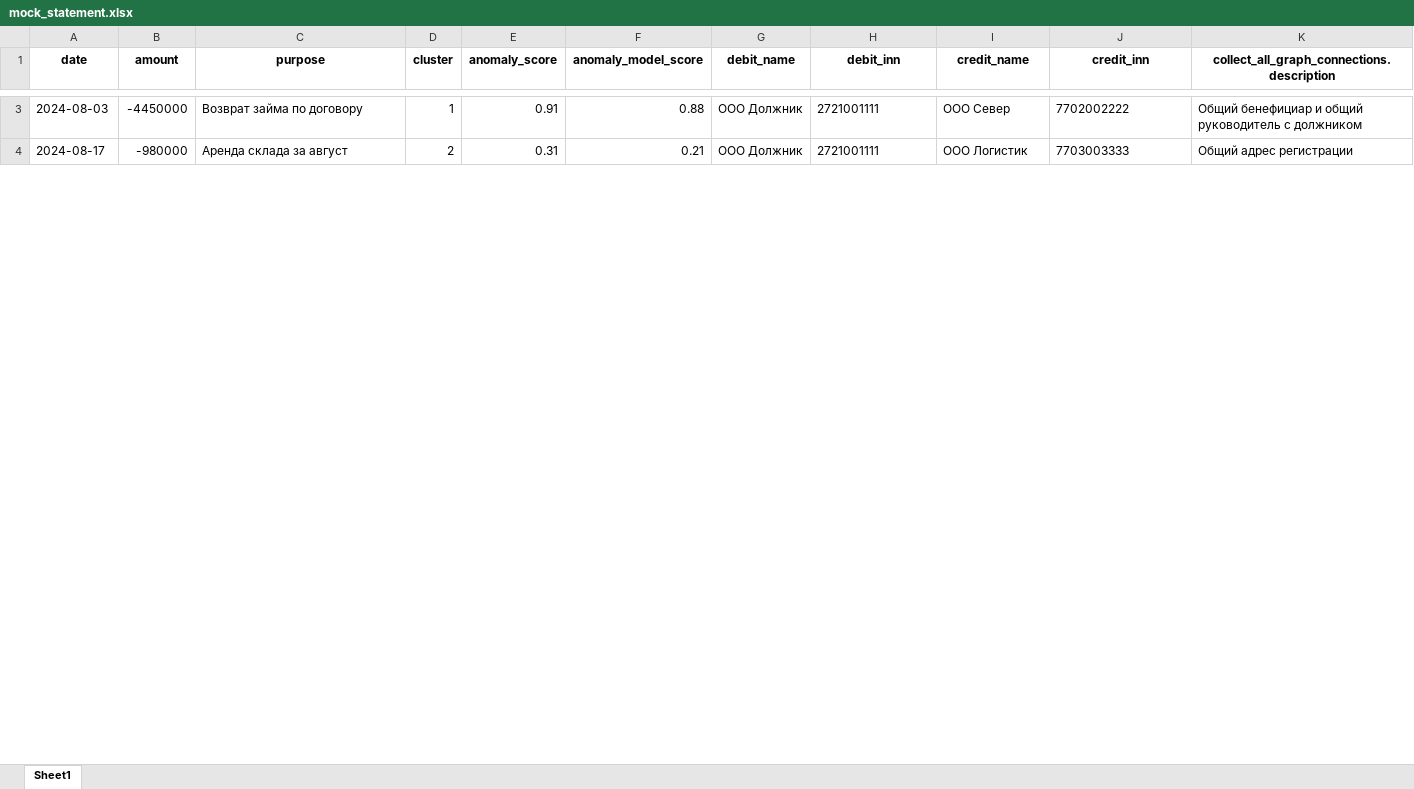
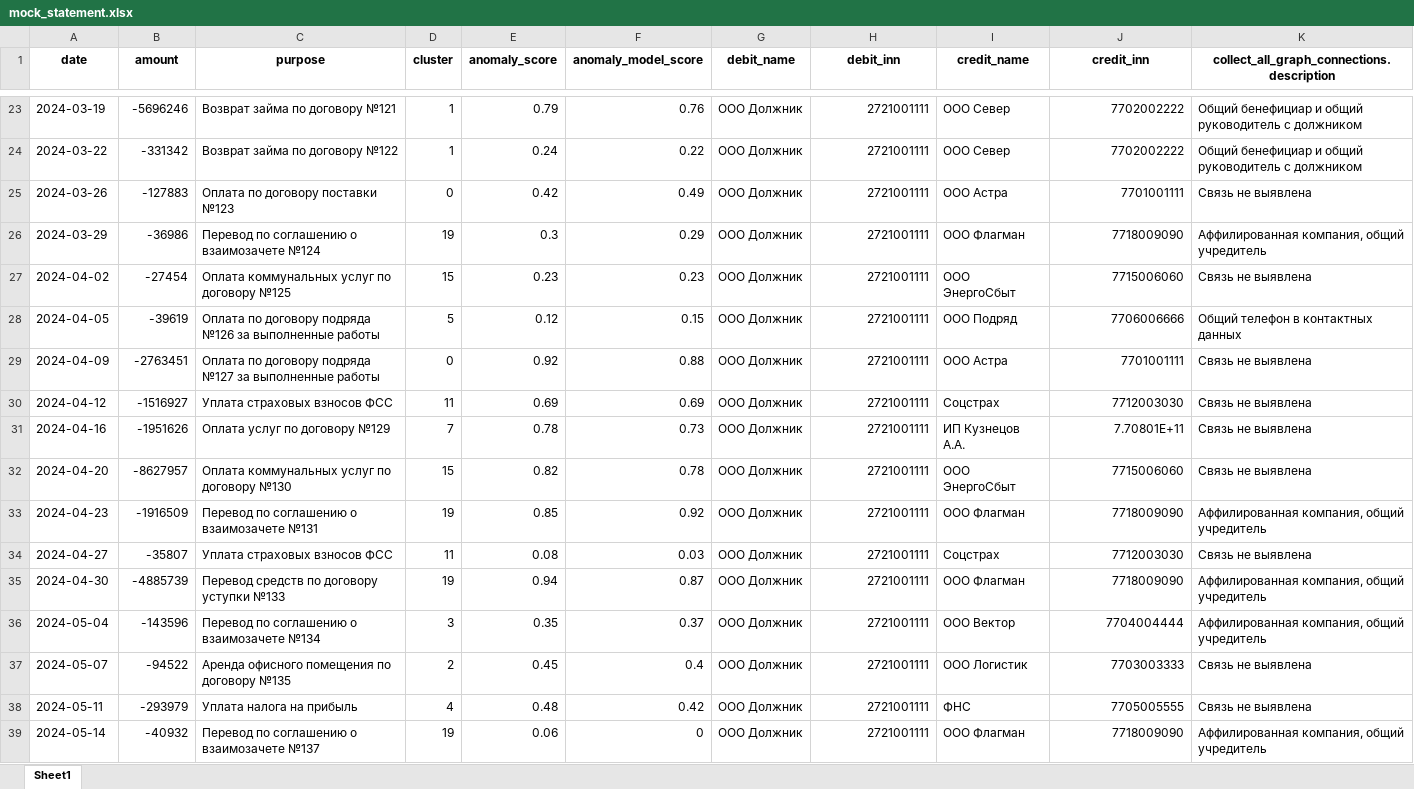
Before and after one commit to HULUMULU123/agent_ui, an Excel workbook: assets/mock_statement.xlsx, sheet Sheet1, drawn as a sheet; only a part is shown, gaps mark what is left out; values as stored, in another font and other column widths than the file's, no borders; addresses are those after the commit; the diff covers the shown part only; the diff names each change by its address in the sheet, - before the commit and + after, or states it on an @@ line.

```diff
--- a/assets/mock_statement.xlsx (sheet Sheet1)
+++ b/assets/mock_statement.xlsx (sheet Sheet1)
-A23 (date): 2024-08-03
+A23 (date): 2024-03-19
-B23 (amount): -4450000
+B23 (amount): -5696246
-C23 (purpose): Возврат займа по договору
+C23 (purpose): Возврат займа по договору №121
-E23 (anomaly_score): 0.91
+E23 (anomaly_score): 0.79
-F23 (anomaly_model_score): 0.88
+F23 (anomaly_model_score): 0.76
-H23 alignment: left
+H23 alignment: right
-J23 alignment: left
+J23 alignment: right
+row 24: 2024-03-22 | -331342 | Возврат займа по договору №122 | 1 | 0.24 | 0.22 | ООО Должник | 2721001111 | ООО Север | 7702002222 | Общий бенефициар и общий руководитель с должником
+row 25: 2024-03-26 | -127883 | Оплата по договору поставки №123 | 0 | 0.42 | 0.49 | ООО Должник | 2721001111 | ООО Астра | 7701001111 | Связь не выявлена
+row 26: 2024-03-29 | -36986 | Перевод по соглашению о взаимозачете №124 | 19 | 0.3 | 0.29 | ООО Должник | 2721001111 | ООО Флагман | 7718009090 | Аффилированная компания, общий учредитель
+row 27: 2024-04-02 | -27454 | Оплата коммунальных услуг по договору №125 | 15 | 0.23 | 0.23 | ООО Должник | 2721001111 | ООО ЭнергоСбыт | 7715006060 | Связь не выявлена
+row 28: 2024-04-05 | -39619 | Оплата по договору подряда №126 за выполненные работы | 5 | 0.12 | 0.15 | ООО Должник | 2721001111 | ООО Подряд | 7706006666 | Общий телефон в контактных данных
+row 29: 2024-04-09 | -2763451 | Оплата по договору подряда №127 за выполненные работы | 0 | 0.92 | 0.88 | ООО Должник | 2721001111 | ООО Астра | 7701001111 | Связь не выявлена
+row 30: 2024-04-12 | -1516927 | Уплата страховых взносов ФСС | 11 | 0.69 | 0.69 | ООО Должник | 2721001111 | Соцстрах | 7712003030 | Связь не выявлена
+row 31: 2024-04-16 | -1951626 | Оплата услуг по договору №129 | 7 | 0.78 | 0.73 | ООО Должник | 2721001111 | ИП Кузнецов А.А. | 7.70801E+11 | Связь не выявлена
+row 32: 2024-04-20 | -8627957 | Оплата коммунальных услуг по договору №130 | 15 | 0.82 | 0.78 | ООО Должник | 2721001111 | ООО ЭнергоСбыт | 7715006060 | Связь не выявлена
+row 33: 2024-04-23 | -1916509 | Перевод по соглашению о взаимозачете №131 | 19 | 0.85 | 0.92 | ООО Должник | 2721001111 | ООО Флагман | 7718009090 | Аффилированная компания, общий учредитель
+row 34: 2024-04-27 | -35807 | Уплата страховых взносов ФСС | 11 | 0.08 | 0.03 | ООО Должник | 2721001111 | Соцстрах | 7712003030 | Связь не выявлена
+row 35: 2024-04-30 | -4885739 | Перевод средств по договору уступки №133 | 19 | 0.94 | 0.87 | ООО Должник | 2721001111 | ООО Флагман | 7718009090 | Аффилированная компания, общий учредитель
+row 36: 2024-05-04 | -143596 | Перевод по соглашению о взаимозачете №134 | 3 | 0.35 | 0.37 | ООО Должник | 2721001111 | ООО Вектор | 7704004444 | Аффилированная компания, общий учредитель
-A37 (date): 2024-08-17
+A37 (date): 2024-05-07
-B37 (amount): -980000
+B37 (amount): -94522
-C37 (purpose): Аренда склада за август
+C37 (purpose): Аренда офисного помещения по договору №135
-E37 (anomaly_score): 0.31
+E37 (anomaly_score): 0.45
-F37 (anomaly_model_score): 0.21
+F37 (anomaly_model_score): 0.4
-H37 alignment: left
+H37 alignment: right
-J37 alignment: left
+J37 alignment: right
-K37: Общий адрес регистрации
+K37: Связь не выявлена
+row 38: 2024-05-11 | -293979 | Уплата налога на прибыль | 4 | 0.48 | 0.42 | ООО Должник | 2721001111 | ФНС | 7705005555 | Связь не выявлена
+row 39: 2024-05-14 | -40932 | Перевод по соглашению о взаимозачете №137 | 19 | 0.06 | 0 | ООО Должник | 2721001111 | ООО Флагман | 7718009090 | Аффилированная компания, общий учредитель
```
Also changed, not shown: 82 added rows, 1 removed row, 20 edited cells and cell formats elsewhere in this sheet, 12 other files.
